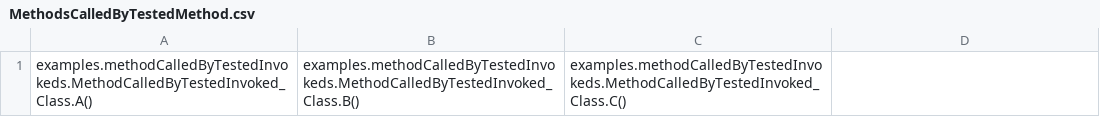
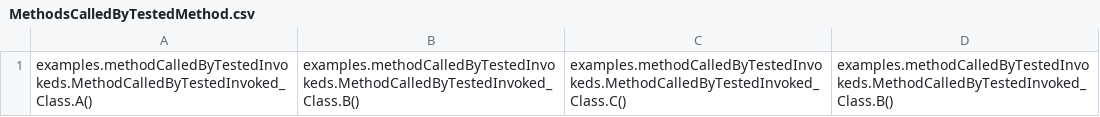
Before and after one commit to williamniemiec/ExecutionFlow, a CSV file: examples/results/examples/methodCalledByTestedInvokeds/MethodCalledByTestedInvoked_Class.A()/MethodsCalledByTestedMethod.csv, drawn as a sheet.

```diff
--- a/examples/results/examples/methodCalledByTestedInvokeds/MethodCalledByTestedInvoked_Class.A()/MethodsCalledByTestedMethod.csv
+++ b/examples/results/examples/methodCalledByTestedInvokeds/MethodCalledByTestedInvoked_Class.A()/MethodsCalledByTestedMethod.csv
@@ -1 +1 @@
-examples.methodCalledByTestedInvokeds.MethodCalledByTestedInvoked_Class.A(),examples.methodCalledByTestedInvokeds.MethodCalledByTestedInvoked_Class.B(),examples.methodCalledByTestedInvokeds.MethodCalledByTestedInvoked_Class.C()
+examples.methodCalledByTestedInvokeds.MethodCalledByTestedInvoked_Class.A(),examples.methodCalledByTestedInvokeds.MethodCalledByTestedInvoked_Class.B(),examples.methodCalledByTestedInvokeds.MethodCalledByTestedInvoked_Class.C(),examples.methodCalledByTestedInvokeds.MethodCalledByTestedInvoked_Class.B()
```
Also changed, not shown: examples/results/Testers.csv, examples/results/examples/methodCalledByTestedInvokeds/MethodCalledByTestedInvoked_Class(boolean)/MethodsCalledByTestedConstructor.csv, 7 other files.
